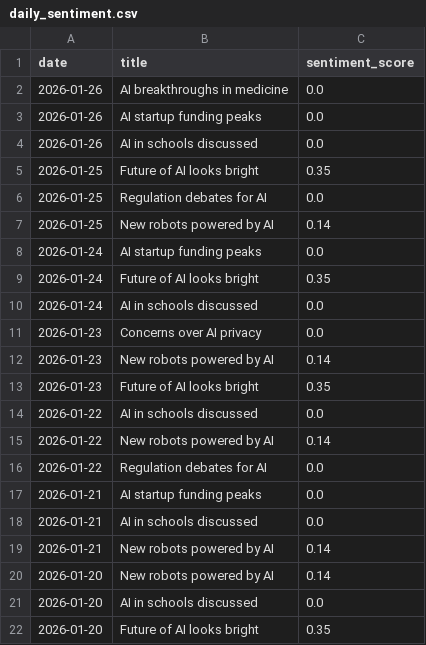
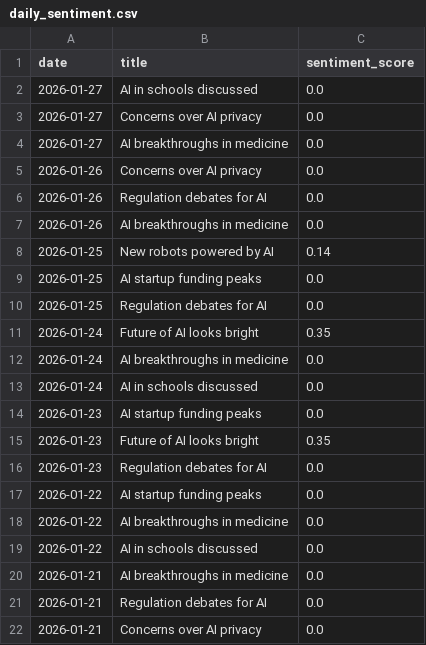
Before and after one commit to pranjalmandhan/ai-sentiment-dashboard, a CSV file: data/daily_sentiment.csv, drawn as a sheet.

```diff
--- a/data/daily_sentiment.csv
+++ b/data/daily_sentiment.csv
@@ -1,22 +1,22 @@
 date,title,sentiment_score
+2026-01-27,AI in schools discussed,0.0
+2026-01-27,Concerns over AI privacy,0.0
+2026-01-27,AI breakthroughs in medicine,0.0
+2026-01-26,Concerns over AI privacy,0.0
+2026-01-26,Regulation debates for AI,0.0
 2026-01-26,AI breakthroughs in medicine,0.0
-2026-01-26,AI startup funding peaks,0.0
-2026-01-26,AI in schools discussed,0.0
-2026-01-25,Future of AI looks bright,0.35
+2026-01-25,New robots powered by AI,0.14
+2026-01-25,AI startup funding peaks,0.0
 2026-01-25,Regulation debates for AI,0.0
-2026-01-25,New robots powered by AI,0.14
-2026-01-24,AI startup funding peaks,0.0
 2026-01-24,Future of AI looks bright,0.35
+2026-01-24,AI breakthroughs in medicine,0.0
 2026-01-24,AI in schools discussed,0.0
-2026-01-23,Concerns over AI privacy,0.0
-2026-01-23,New robots powered by AI,0.14
+2026-01-23,AI startup funding peaks,0.0
 2026-01-23,Future of AI looks bright,0.35
+2026-01-23,Regulation debates for AI,0.0
+2026-01-22,AI startup funding peaks,0.0
+2026-01-22,AI breakthroughs in medicine,0.0
 2026-01-22,AI in schools discussed,0.0
-2026-01-22,New robots powered by AI,0.14
-2026-01-22,Regulation debates for AI,0.0
-2026-01-21,AI startup funding peaks,0.0
-2026-01-21,AI in schools discussed,0.0
-2026-01-21,New robots powered by AI,0.14
-2026-01-20,New robots powered by AI,0.14
-2026-01-20,AI in schools discussed,0.0
-2026-01-20,Future of AI looks bright,0.35
+2026-01-21,AI breakthroughs in medicine,0.0
+2026-01-21,Regulation debates for AI,0.0
+2026-01-21,Concerns over AI privacy,0.0
```
